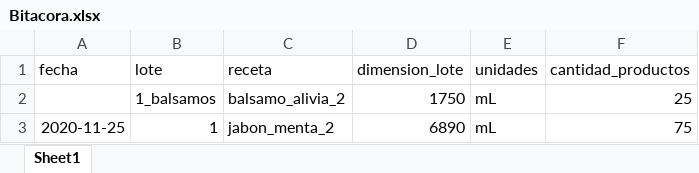
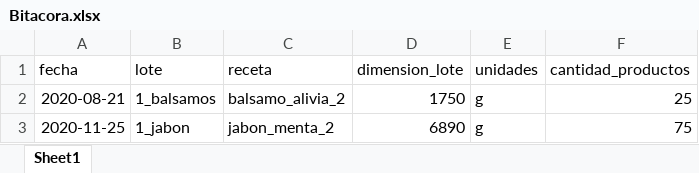
Before and after one commit to andreaarriaga/cosmetica_ocarina, an Excel workbook: data/raw/Bitacora.xlsx, sheet Sheet1, drawn as a sheet; values as stored, in another font and other column widths than the file's, no borders; the diff names each change by its address in the sheet, - before the commit and + after, or states it on an @@ line.

```diff
--- a/data/raw/Bitacora.xlsx (sheet Sheet1)
+++ b/data/raw/Bitacora.xlsx (sheet Sheet1)
-A2 (fecha): (empty)
+A2 (fecha): 2020-08-21
-E2:E3 (unidades): mL
+E2:E3 (unidades): g
-B3 (lote): 1
+B3 (lote): 1_jabon
```
Also changed, not shown: data/raw/Materias_primas.xlsx, data/raw/Recetas.xlsx, 4 other files.
